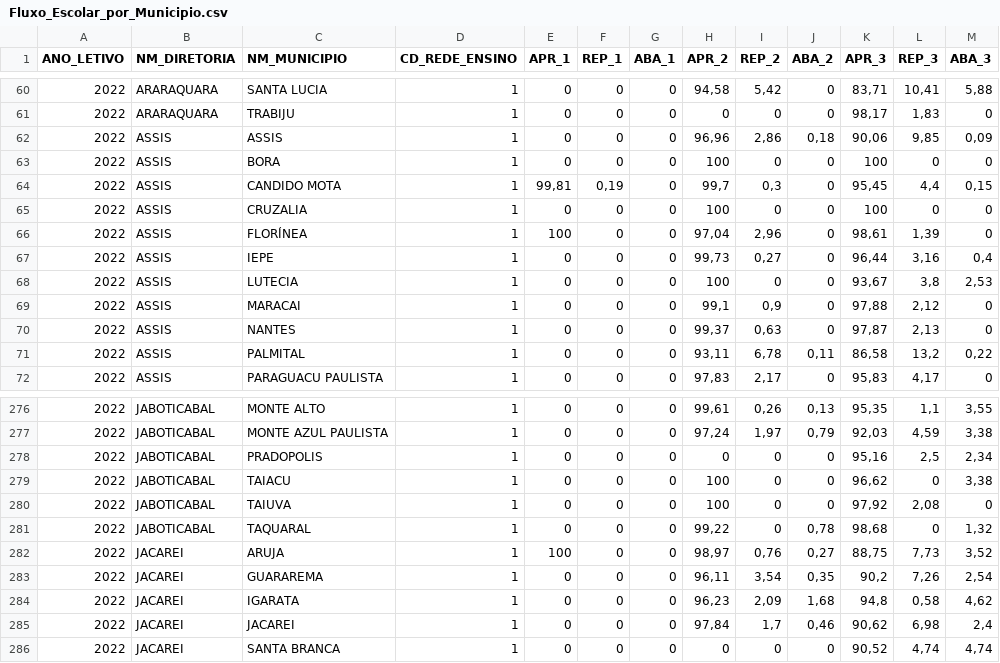
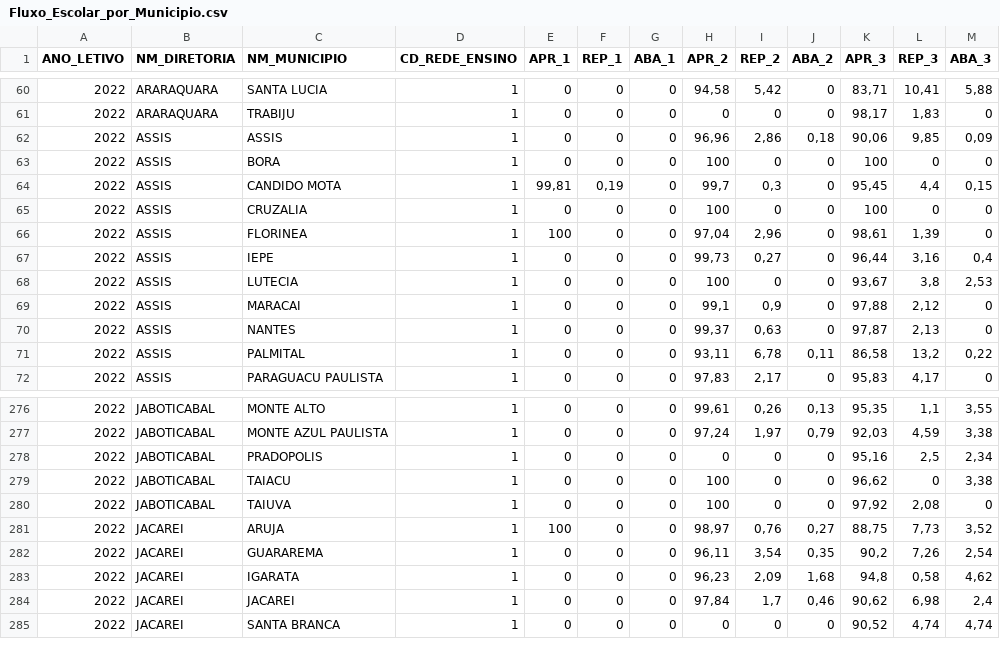
Before and after one commit to nlimarenan/eduflowsp, a CSV file: src/main/resources/Fluxo_Escolar_por_Municipio.csv, drawn as a sheet; only a part is shown, gaps mark what is left out.

```diff
--- a/src/main/resources/Fluxo_Escolar_por_Municipio.csv
+++ b/src/main/resources/Fluxo_Escolar_por_Municipio.csv
@@ -65,3 +65,3 @@
 2022;ASSIS;CRUZALIA;1;0;0;0;100;0;0;100;0;0
-2022;ASSIS;FLORÍNEA;1;100;0;0;97,04;2,96;0;98,61;1,39;0
+2022;ASSIS;FLORINEA;1;100;0;0;97,04;2,96;0;98,61;1,39;0
 2022;ASSIS;IEPE;1;0;0;0;99,73;0,27;0;96,44;3,16;0,4
@@ -280,3 +280,2 @@
 2022;JABOTICABAL;TAIUVA;1;0;0;0;100;0;0;97,92;2,08;0
-2022;JABOTICABAL;TAQUARAL;1;0;0;0;99,22;0;0,78;98,68;0;1,32
 2022;JACAREI;ARUJA;1;100;0;0;98,97;0,76;0,27;88,75;7,73;3,52
```
Also changed, not shown: 6 other files.
